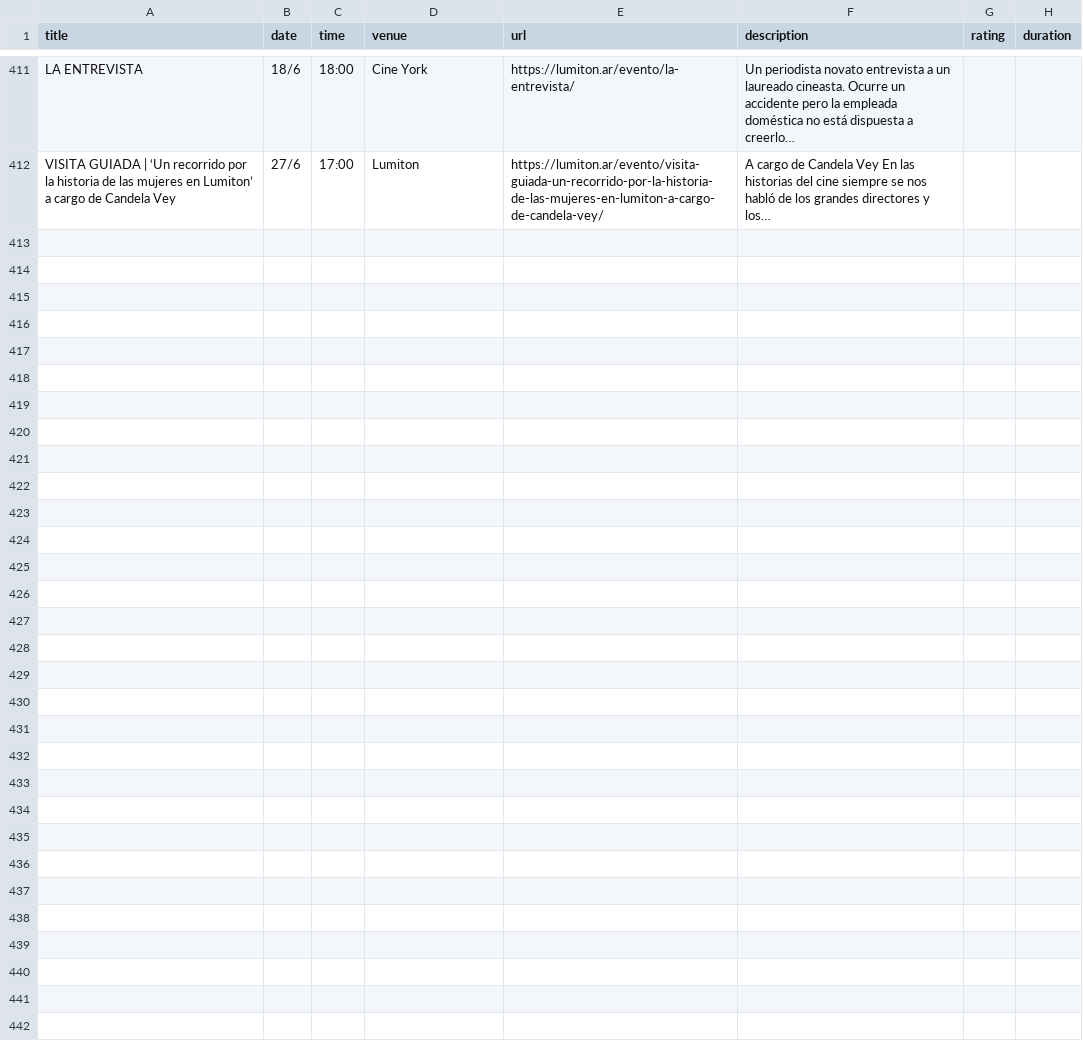
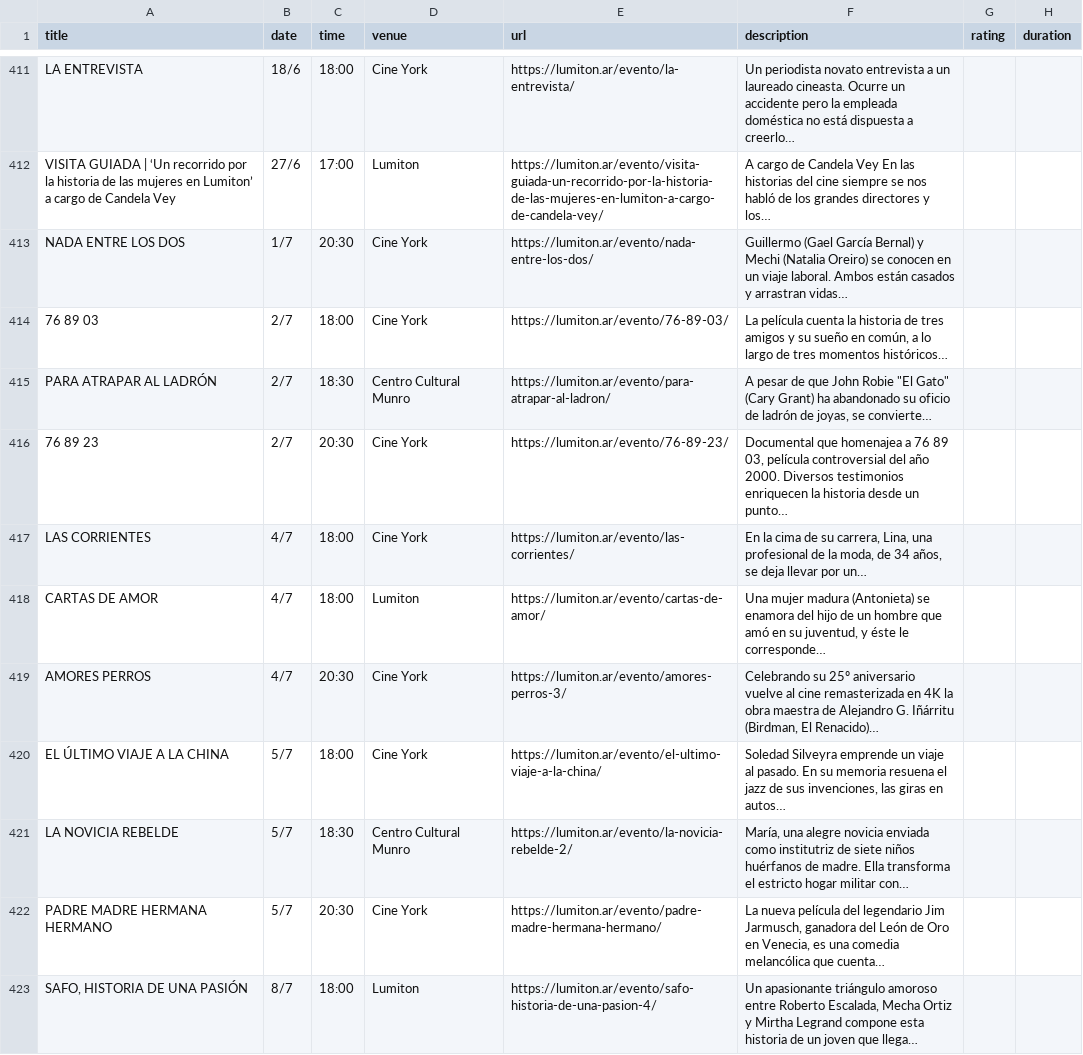
Before and after one commit to j-e-d/agenda-lumiton, a CSV file: data/all_events.csv, drawn as a sheet; only a part is shown, gaps mark what is left out; the diff covers the shown part only.

```diff
--- a/data/all_events.csv
+++ b/data/all_events.csv
@@ -412 +412,12 @@ LA ENTREVISTA,18/6,18:00,Cine York,https://lumiton.ar/evento/la-entrevista/,Un p
 VISITA GUIADA | ‘Un recorrido por la historia de las mujeres en Lumiton’ a cargo de Candela Vey,27/6,17:00,Lumiton,https://lumiton.ar/evento/visita-guiada-un-recorrido-por-la-historia-de-las-mujeres-en-lumiton-a-cargo-de-candela-vey/,A cargo de Candela Vey En las historias del cine siempre se nos habló de los grandes directores y los…,,
+NADA ENTRE LOS DOS,1/7,20:30,Cine York,https://lumiton.ar/evento/nada-entre-los-dos/,Guillermo (Gael García Bernal) y Mechi (Natalia Oreiro) se conocen en un viaje laboral. Ambos están casados y arrastran vidas…,,
+76 89 03,2/7,18:00,Cine York,https://lumiton.ar/evento/76-89-03/,"La película cuenta la historia de tres amigos y su sueño en común, a lo largo de tres momentos históricos…",,
+PARA ATRAPAR AL LADRÓN,2/7,18:30,Centro Cultural Munro,https://lumiton.ar/evento/para-atrapar-al-ladron/,"A pesar de que John Robie ""El Gato"" (Cary Grant) ha abandonado su oficio de ladrón de joyas, se convierte…",,
+76 89 23,2/7,20:30,Cine York,https://lumiton.ar/evento/76-89-23/,"Documental que homenajea a 76 89 03, película controversial del año 2000. Diversos testimonios enriquecen la historia desde un punto…",,
+LAS CORRIENTES,4/7,18:00,Cine York,https://lumiton.ar/evento/las-corrientes/,"En la cima de su carrera, Lina, una profesional de la moda, de 34 años, se deja llevar por un…",,
+CARTAS DE AMOR,4/7,18:00,Lumiton,https://lumiton.ar/evento/cartas-de-amor/,"Una mujer madura (Antonieta) se enamora del hijo de un hombre que amó en su juventud, y éste le corresponde…",,
+AMORES PERROS,4/7,20:30,Cine York,https://lumiton.ar/evento/amores-perros-3/,"Celebrando su 25º aniversario vuelve al cine remasterizada en 4K la obra maestra de Alejandro G. Iñárritu (Birdman, El Renacido)…",,
+EL ÚLTIMO VIAJE A LA CHINA,5/7,18:00,Cine York,https://lumiton.ar/evento/el-ultimo-viaje-a-la-china/,"Soledad Silveyra emprende un viaje al pasado. En su memoria resuena el jazz de sus invenciones, las giras en autos…",,
+LA NOVICIA REBELDE,5/7,18:30,Centro Cultural Munro,https://lumiton.ar/evento/la-novicia-rebelde-2/,"María, una alegre novicia enviada como institutriz de siete niños huérfanos de madre. Ella transforma el estricto hogar militar con…",,
+PADRE MADRE HERMANA HERMANO,5/7,20:30,Cine York,https://lumiton.ar/evento/padre-madre-hermana-hermano/,"La nueva película del legendario Jim Jarmusch, ganadora del León de Oro en Venecia, es una comedia melancólica que cuenta…",,
+"SAFO, HISTORIA DE UNA PASIÓN",8/7,18:00,Lumiton,https://lumiton.ar/evento/safo-historia-de-una-pasion-4/,"Un apasionante triángulo amoroso entre Roberto Escalada, Mecha Ortiz y Mirtha Legrand compone esta historia de un joven que llega…",,
```
Also changed, not shown: 10 added rows elsewhere in this file, data/centro_cultural_munro.csv, data/cine_york.csv, 7 other files.
